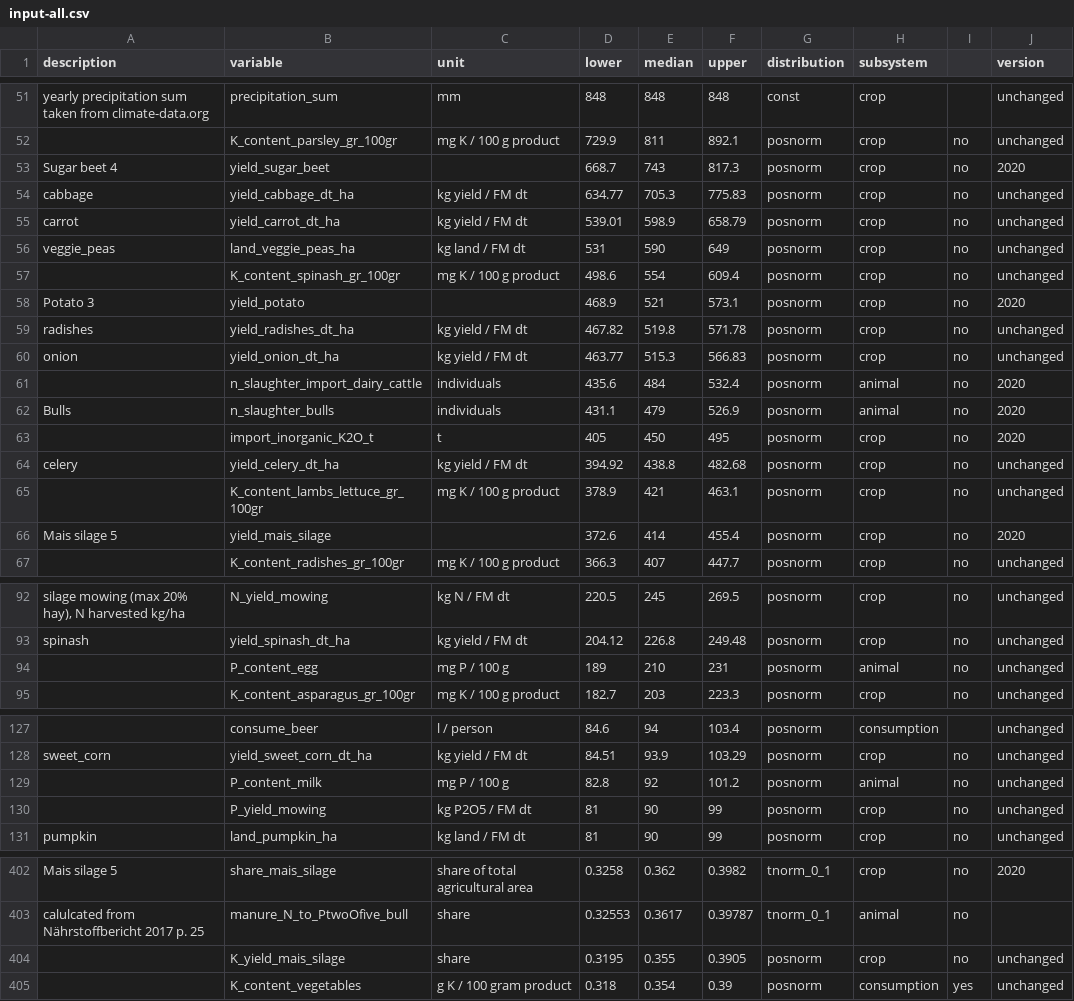
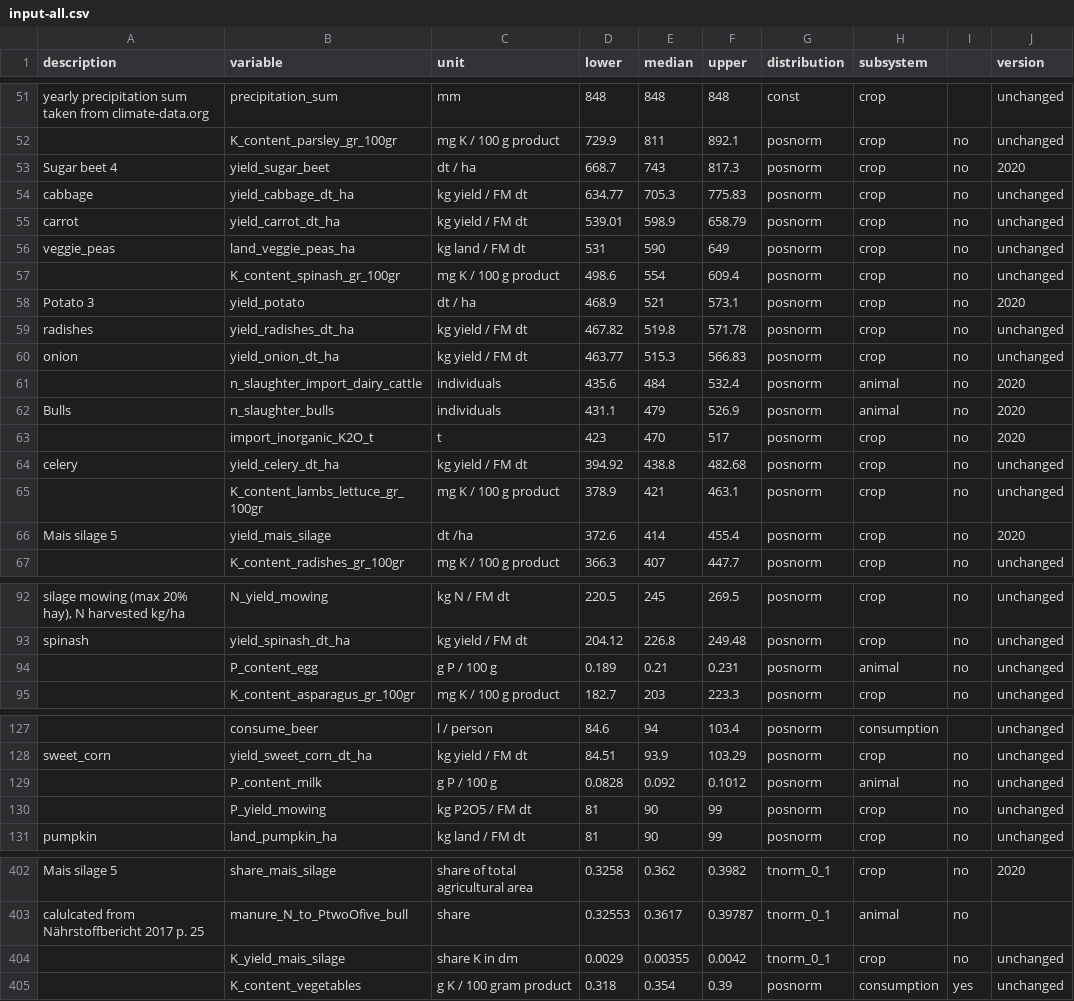
Before and after one commit to larscaspersen/DA-nutrient-flow-Kleve, a CSV file: data/input-all.csv, drawn as a sheet; only a part is shown, gaps mark what is left out; the diff covers the shown part only; the diff names each change by its address in the sheet, - before the commit and + after, or states it on an @@ line.

```diff
--- a/data/input-all.csv
+++ b/data/input-all.csv
-C53 (unit): (empty)
+C53 (unit): dt / ha
-C58 (unit): (empty)
+C58 (unit): dt / ha
-D63 (lower): 405
+D63 (lower): 423
-E63 (median): 450
+E63 (median): 470
-F63 (upper): 495
+F63 (upper): 517
-C66 (unit): (empty)
+C66 (unit): dt /ha
-C94 (unit): mg P / 100 g
+C94 (unit): g P / 100 g
-D94 (lower): 189
+D94 (lower): 0.189
-E94 (median): 210
+E94 (median): 0.21
-F94 (upper): 231
+F94 (upper): 0.231
-C129 (unit): mg P / 100 g
+C129 (unit): g P / 100 g
-D129 (lower): 82.8
+D129 (lower): 0.0828
-E129 (median): 92
+E129 (median): 0.092
-F129 (upper): 101.2
+F129 (upper): 0.1012
-C404 (unit): share
+C404 (unit): share K in dm
-D404 (lower): 0.3195
+D404 (lower): 0.0029
-E404 (median): 0.355
+E404 (median): 0.00355
-F404 (upper): 0.3905
+F404 (upper): 0.0042
-G404 (distribution): posnorm
+G404 (distribution): tnorm_0_1
```
Also changed, not shown: 100 edited cells elsewhere in this file, 4 other files.
